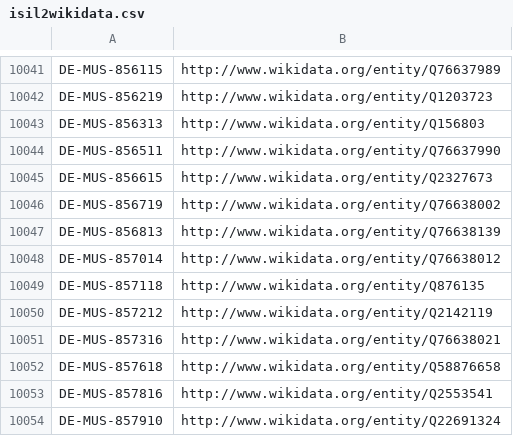
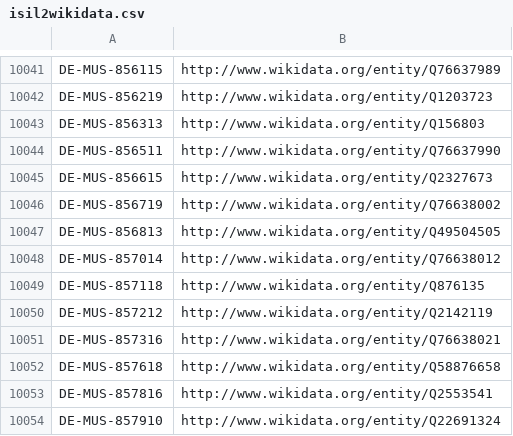
Before and after one commit to hbz/lookup-tables, a CSV file: data/isil2wikidata.csv, drawn as a sheet; only a part is shown, gaps mark what is left out.

Commit message:
Update isil2wikidata

```diff
--- a/data/isil2wikidata.csv
+++ b/data/isil2wikidata.csv
@@ -10046,3 +10046,3 @@
 "DE-MUS-856719"	http://www.wikidata.org/entity/Q76638002
-"DE-MUS-856813"	http://www.wikidata.org/entity/Q76638139
+"DE-MUS-856813"	http://www.wikidata.org/entity/Q49504505
 "DE-MUS-857014"	http://www.wikidata.org/entity/Q76638012
```
